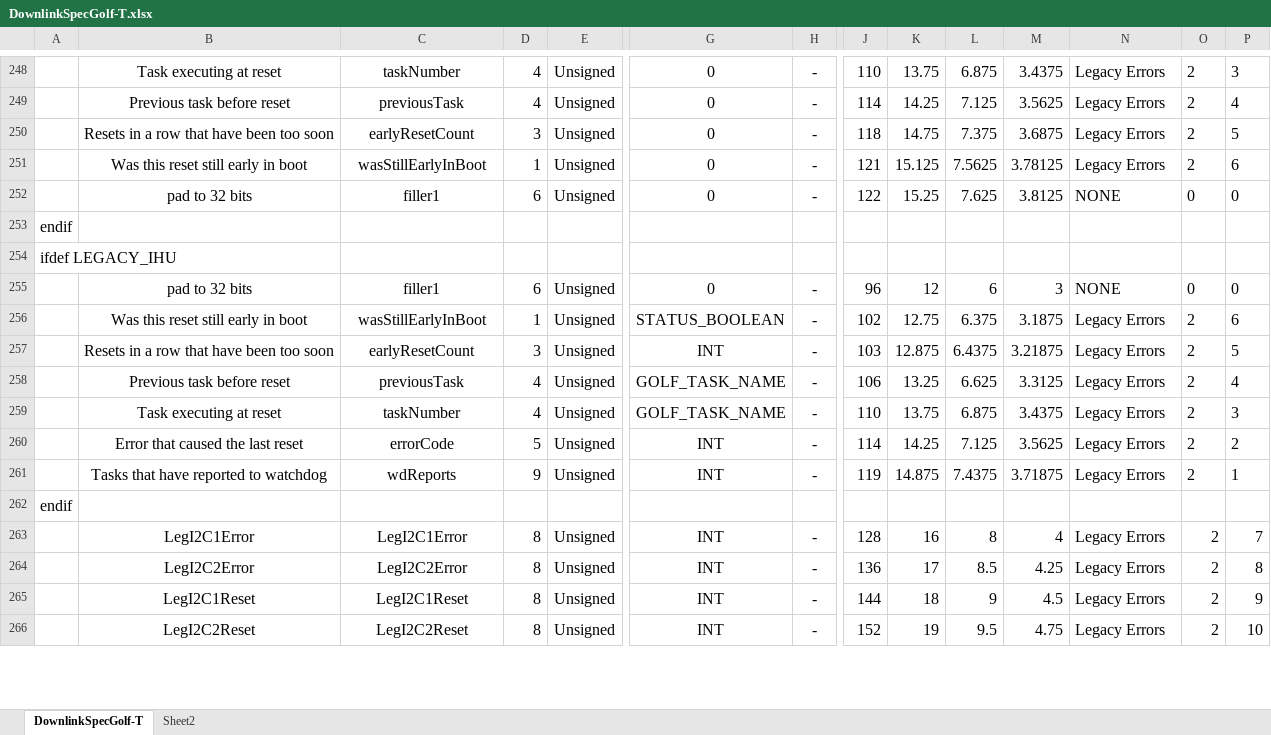
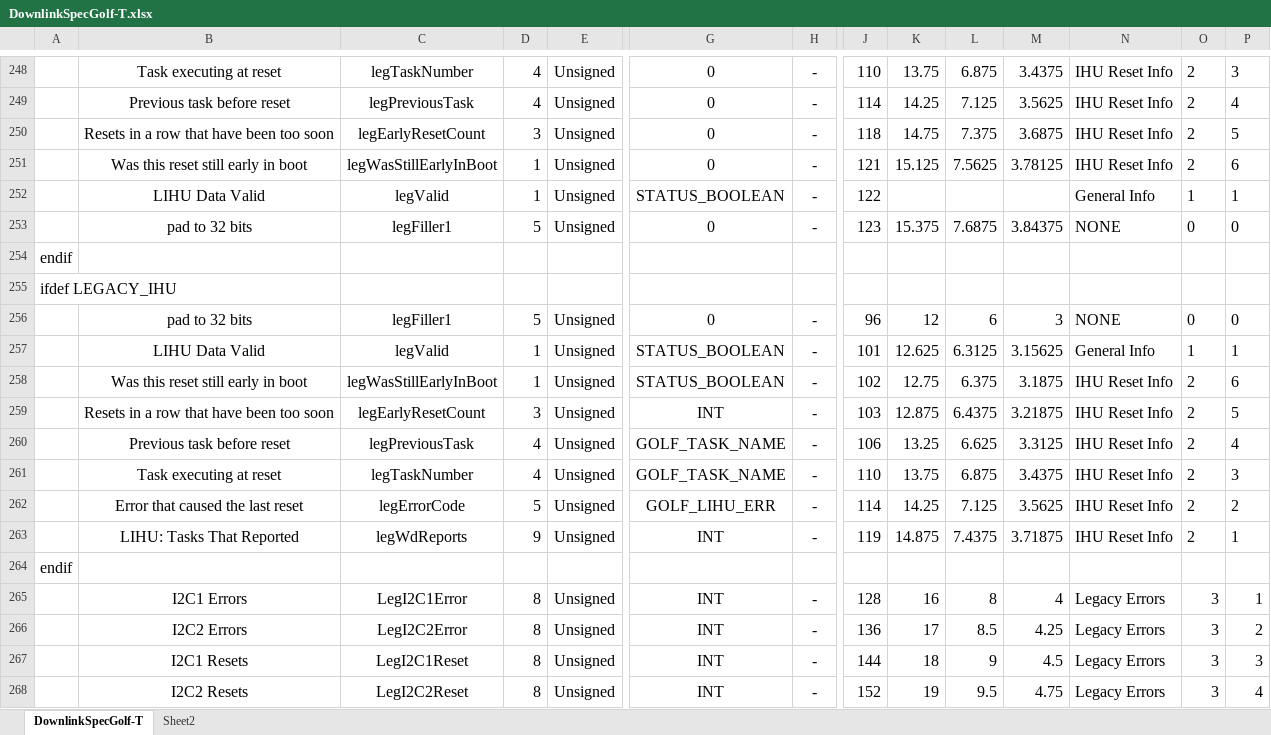
Before and after one commit to ac2cz/FoxTelem, an Excel workbook: genSpacecraft/DownlinkSpecGolf-T.xlsx, sheet DownlinkSpecGolf-T, drawn as a sheet; only a part is shown, gaps mark what is left out; values as stored, in another font and other column widths than the file's, no borders; addresses are those after the commit; rows hold the shown columns only; the diff covers the shown part only; the diff names each change by its address in the sheet, - before the commit and + after, or states it on an @@ line.

```diff
--- a/genSpacecraft/DownlinkSpecGolf-T.xlsx (sheet DownlinkSpecGolf-T)
+++ b/genSpacecraft/DownlinkSpecGolf-T.xlsx (sheet DownlinkSpecGolf-T)
-C248: taskNumber
+C248: legTaskNumber
-N248:N251: Legacy Errors
+N248:N251: IHU Reset Info
-C249: previousTask
+C249: legPreviousTask
-C250: earlyResetCount
+C250: legEarlyResetCount
-C251: wasStillEarlyInBoot
+C251: legWasStillEarlyInBoot
+row 252:  | LIHU Data Valid | legValid | 1 | Unsigned | STATUS_BOOLEAN | - | 122 |  |  |  | General Info | 1 | 1
-C253: filler1
+C253: legFiller1
-D253: 6
+D253: 5
-J253: 122
+J253: 123
-K253: 15.25
+K253: 15.375
-L253: 7.625
+L253: 7.6875
-M253: 3.8125
+M253: 3.84375
-C256: filler1
+C256: legFiller1
-D256: 6
+D256: 5
+row 257:  | LIHU Data Valid | legValid | 1 | Unsigned | STATUS_BOOLEAN | - | 101 | 12.625 | 6.3125 | 3.15625 | General Info | 1 | 1
-C258: wasStillEarlyInBoot
+C258: legWasStillEarlyInBoot
-N258:N263: Legacy Errors
+N258:N263: IHU Reset Info
-C259: earlyResetCount
+C259: legEarlyResetCount
-C260: previousTask
+C260: legPreviousTask
-C261: taskNumber
+C261: legTaskNumber
-C262: errorCode
+C262: legErrorCode
-G262: INT
+G262: GOLF_LIHU_ERR
-B263: Tasks that have reported to watchdog
+B263: LIHU: Tasks That Reported
-C263: wdReports
+C263: legWdReports
-B265: LegI2C1Error
+B265: I2C1 Errors
-O265:O268: 2
+O265:O268: 3
-P265: 7
+P265: 1
-B266: LegI2C2Error
+B266: I2C2 Errors
-P266: 8
+P266: 2
-B267: LegI2C1Reset
+B267: I2C1 Resets
-P267: 9
+P267: 3
-B268: LegI2C2Reset
+B268: I2C2 Resets
-P268: 10
+P268: 4
```
Also changed, not shown: 9 added rows, 3 removed rows and 304 edited cells elsewhere in this sheet, formulas that keep their value, 10 other files.
